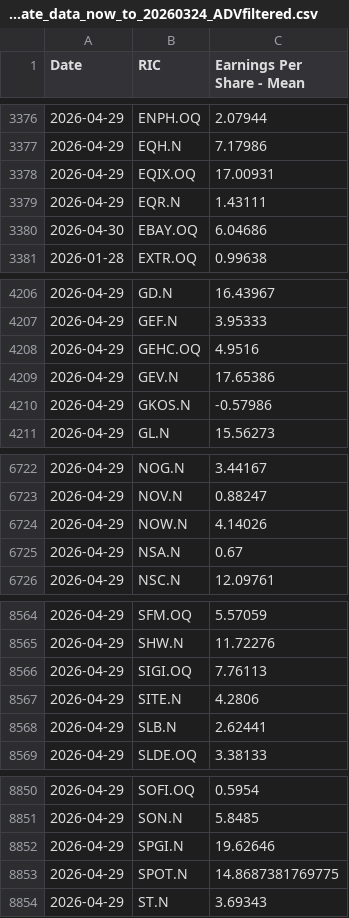
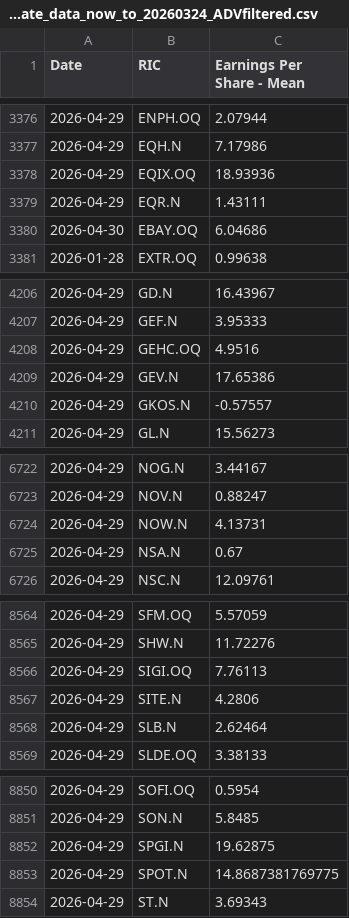
Before and after one commit to Sissiy2018/Trading-code, a CSV file: Hist_data_Russel3000/Daily_new_data/lseg_EPSestimate_data_now_to_20260324_ADVfiltered.csv, drawn as a sheet; only a part is shown, gaps mark what is left out; the diff covers the shown part only.

```diff
--- a/Hist_data_Russel3000/Daily_new_data/lseg_EPSestimate_data_now_to_20260324_ADVfiltered.csv
+++ b/Hist_data_Russel3000/Daily_new_data/lseg_EPSestimate_data_now_to_20260324_ADVfiltered.csv
@@ -3377,3 +3377,3 @@
 2026-04-29,EQH.N,7.17986
-2026-04-29,EQIX.OQ,17.00931
+2026-04-29,EQIX.OQ,18.93936
 2026-04-29,EQR.N,1.43111
@@ -4209,3 +4209,3 @@
 2026-04-29,GEV.N,17.65386
-2026-04-29,GKOS.N,-0.57986
+2026-04-29,GKOS.N,-0.57557
 2026-04-29,GL.N,15.56273
@@ -6723,3 +6723,3 @@
 2026-04-29,NOV.N,0.88247
-2026-04-29,NOW.N,4.14026
+2026-04-29,NOW.N,4.13731
 2026-04-29,NSA.N,0.67
@@ -8567,3 +8567,3 @@
 2026-04-29,SITE.N,4.2806
-2026-04-29,SLB.N,2.62441
+2026-04-29,SLB.N,2.62464
 2026-04-29,SLDE.OQ,3.38133
@@ -8851,3 +8851,3 @@
 2026-04-29,SON.N,5.8485
-2026-04-29,SPGI.N,19.62646
+2026-04-29,SPGI.N,19.62875
 2026-04-29,SPOT.N,14.8687381769775
```
Also changed, not shown: 1 edited cell elsewhere in this file, Hist_data_Stoxx600/Daily_new_data/currency_data_now_to_20260324.csv, Hist_data_Stoxx600/Daily_new_data/stoxx_EPSestimate_data_now_to_20260324.csv, 6 other files.
